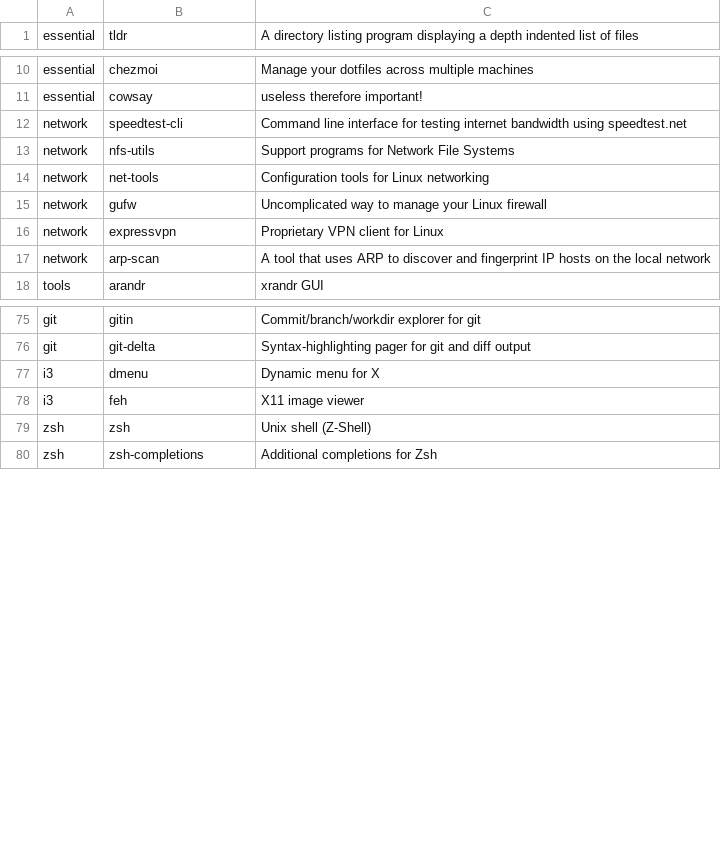
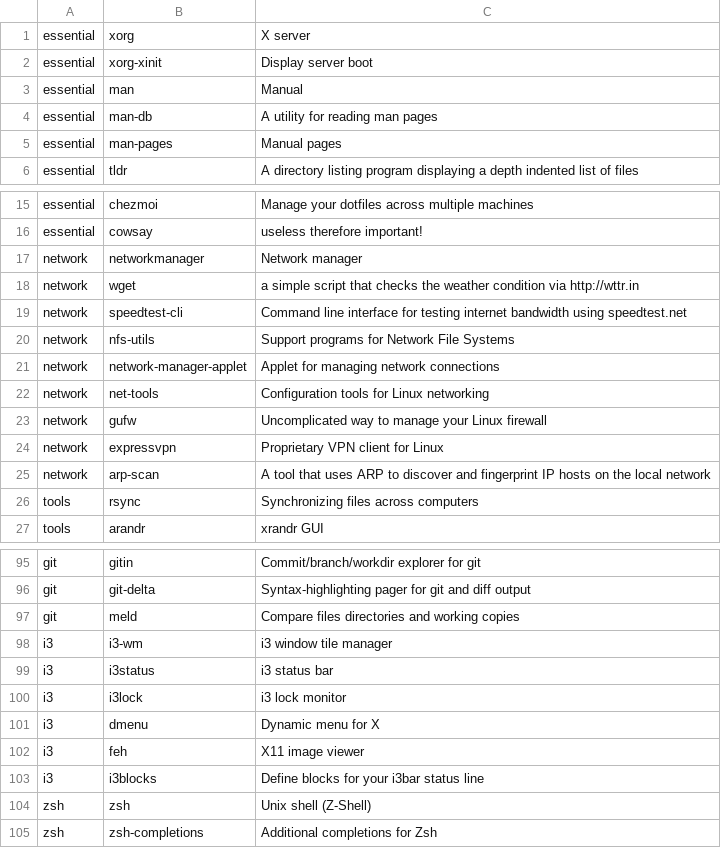
Before and after one commit to klozamarek/dotfiles_manjaro, a CSV file: apps.csv, drawn as a sheet; only a part is shown, gaps mark what is left out; the diff covers the shown part only.

```diff
--- a/apps.csv
+++ b/apps.csv
@@ -1 +1,6 @@
+essential,xorg,X server
+essential,xorg-xinit,Display server boot
+essential,man,Manual
+essential,man-db,A utility for reading man pages
+essential,man-pages,Manual pages
 essential,tldr,A directory listing program displaying a depth indented list of files
@@ -11,4 +16,7 @@ essential,chezmoi,Manage your dotfiles across multiple machines
 essential,cowsay,useless therefore important!
+network,networkmanager,Network manager
+network,wget,a simple script that checks the weather condition via http://wttr.in
 network,speedtest-cli,Command line interface for testing internet bandwidth using speedtest.net
 network,nfs-utils,Support programs for Network File Systems
+network,network-manager-applet,Applet for managing network connections
 network,net-tools,Configuration tools for Linux networking
@@ -17,2 +25,3 @@ network,expressvpn,Proprietary VPN client for Linux
 network,arp-scan,A tool that uses ARP to discover and fingerprint IP hosts on the local network
+tools,rsync,Synchronizing files across computers
 tools,arandr,xrandr GUI
@@ -76,4 +96,9 @@ git,gitin,Commit/branch/workdir explorer for git
 git,git-delta,Syntax-highlighting pager for git and diff output
+git,meld,Compare files directories and working copies
+i3,i3-wm,i3 window tile manager
+i3,i3status,i3 status bar
+i3,i3lock,i3 lock monitor
 i3,dmenu,Dynamic menu for X
 i3,feh,X11 image viewer
+i3,i3blocks,Define blocks for your i3bar status line
 zsh,zsh,Unix shell (Z-Shell)
```
Also changed, not shown: 14 added rows elsewhere in this file, 12 other files.
